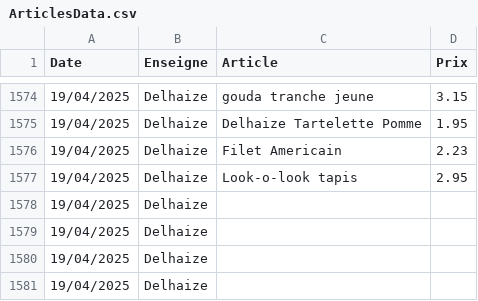
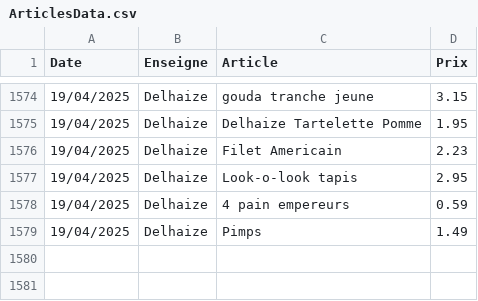
Before and after one commit to TuxStory/ComPrix, a CSV file: ArticlesData.csv, drawn as a sheet; only a part is shown, gaps mark what is left out.

```diff
--- a/ArticlesData.csv
+++ b/ArticlesData.csv
@@ -1577,5 +1577,3 @@ Date,Enseigne,Article,Prix
 19/04/2025,Delhaize,Look-o-look tapis,2.95
-19/04/2025,Delhaize,
-19/04/2025,Delhaize,
-19/04/2025,Delhaize,
-19/04/2025,Delhaize,
+19/04/2025,Delhaize,4 pain empereurs,0.59
+19/04/2025,Delhaize,Pimps,1.49
```
Also changed, not shown: 2 other files.
